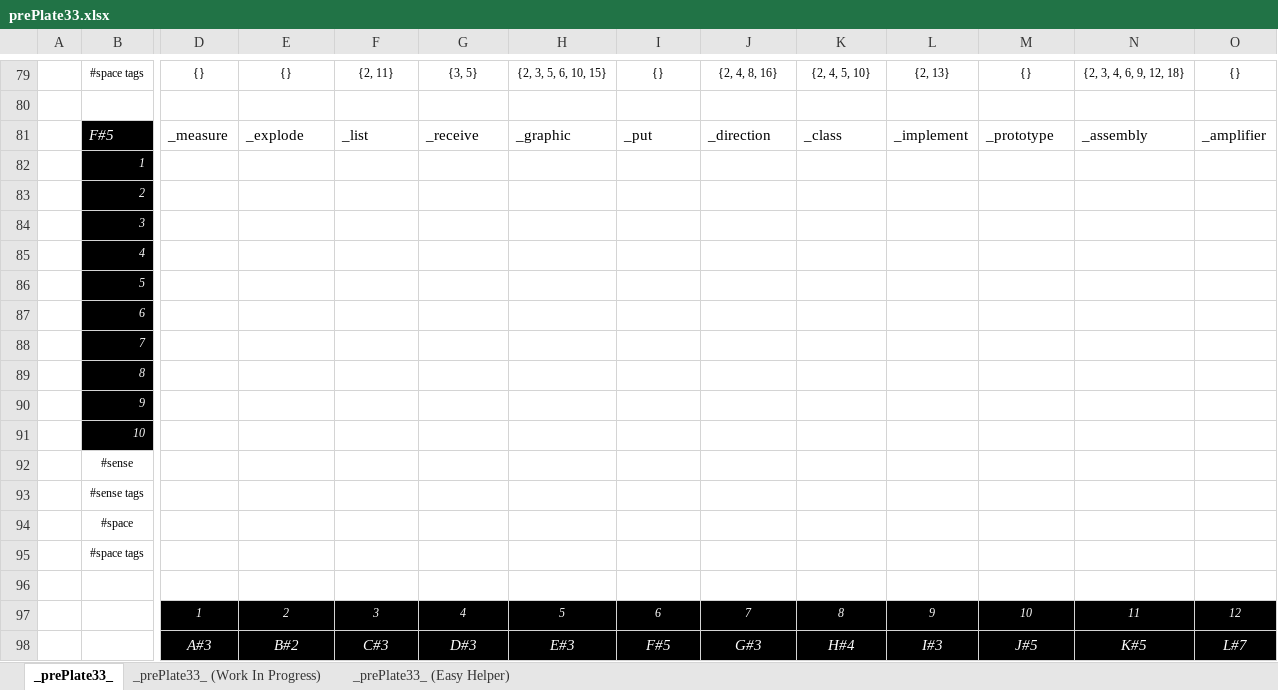
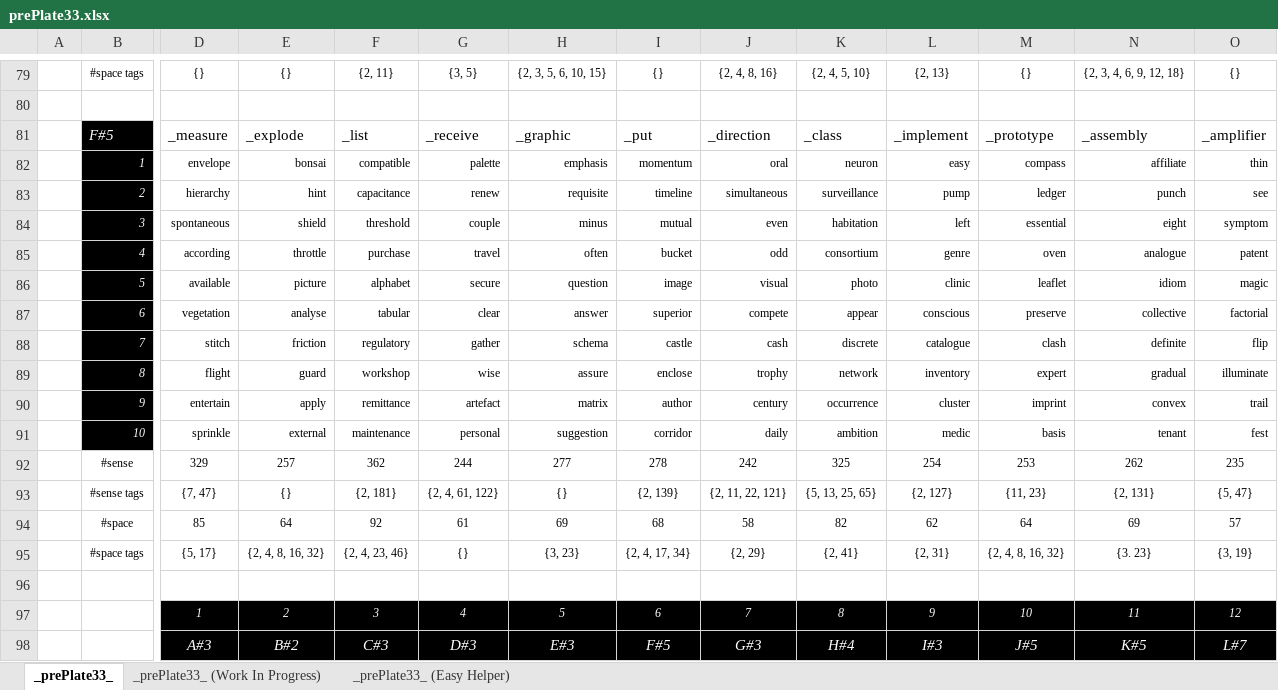
Before and after one commit to openroot/prePlate33, an Excel workbook: prePlate33/Offline Documents (Periodic)/prePlate33.xlsx, sheet _prePlate33_, drawn as a sheet; only a part is shown, gaps mark what is left out; values as stored, in another font and other column widths than the file's, no borders; charts and pictures not drawn; removed rows and columns are numbered as before the commit, all else as after; rows hold the shown columns only; the diff names each change by its address in the sheet, - before the commit and + after, or states it on an @@ line.

```diff
--- a/prePlate33/Offline Documents (Periodic)/prePlate33.xlsx (sheet _prePlate33_)
+++ b/prePlate33/Offline Documents (Periodic)/prePlate33.xlsx (sheet _prePlate33_)
-row 82:  | 1
-row 83:  | 2
-row 84:  | 3
-row 85:  | 4
-row 86:  | 5
-row 87:  | 6
-row 88:  | 7
-row 89:  | 8
-row 90:  | 9
-row 91:  | 10
-row 92:  | #sense
-row 93:  | #sense tags
-row 94:  | #space
-row 95:  | #space tags
+row 82:  | 1 | envelope | bonsai | compatible | palette | emphasis | momentum | oral | neuron | easy | compass | affiliate | thin
+row 83:  | 2 | hierarchy | hint | capacitance | renew | requisite | timeline | simultaneous | surveillance | pump | ledger | punch | see
+row 84:  | 3 | spontaneous | shield | threshold | couple | minus | mutual | even | habitation | left | essential | eight | symptom
+row 85:  | 4 | according | throttle | purchase | travel | often | bucket | odd | consortium | genre | oven | analogue | patent
+row 86:  | 5 | available | picture | alphabet | secure | question | image | visual | photo | clinic | leaflet | idiom | magic
+row 87:  | 6 | vegetation | analyse | tabular | clear | answer | superior | compete | appear | conscious | preserve | collective | factorial
+row 88:  | 7 | stitch | friction | regulatory | gather | schema | castle | cash | discrete | catalogue | clash | definite | flip
+row 89:  | 8 | flight | guard | workshop | wise | assure | enclose | trophy | network | inventory | expert | gradual | illuminate
+row 90:  | 9 | entertain | apply | remittance | artefact | matrix | author | century | occurrence | cluster | imprint | convex | trail
+row 91:  | 10 | sprinkle | external | maintenance | personal | suggestion | corridor | daily | ambition | medic | basis | tenant | fest
+row 92:  | #sense | 329 | 257 | 362 | 244 | 277 | 278 | 242 | 325 | 254 | 253 | 262 | 235
+row 93:  | #sense tags | {7, 47} | {} | {2, 181} | {2, 4, 61, 122} | {} | {2, 139} | {2, 11, 22, 121} | {5, 13, 25, 65} | {2, 127} | {11, 23} | {2, 131} | {5, 47}
+row 94:  | #space | 85 | 64 | 92 | 61 | 69 | 68 | 58 | 82 | 62 | 64 | 69 | 57
+row 95:  | #space tags | {5, 17} | {2, 4, 8, 16, 32} | {2, 4, 23, 46} | {} | {3, 23} | {2, 4, 17, 34} | {2, 29} | {2, 41} | {2, 31} | {2, 4, 8, 16, 32} | {3. 23} | {3, 19}
```
Also changed, not shown: sheet _prePlate33_ (Work In Progress), 8 other files.
